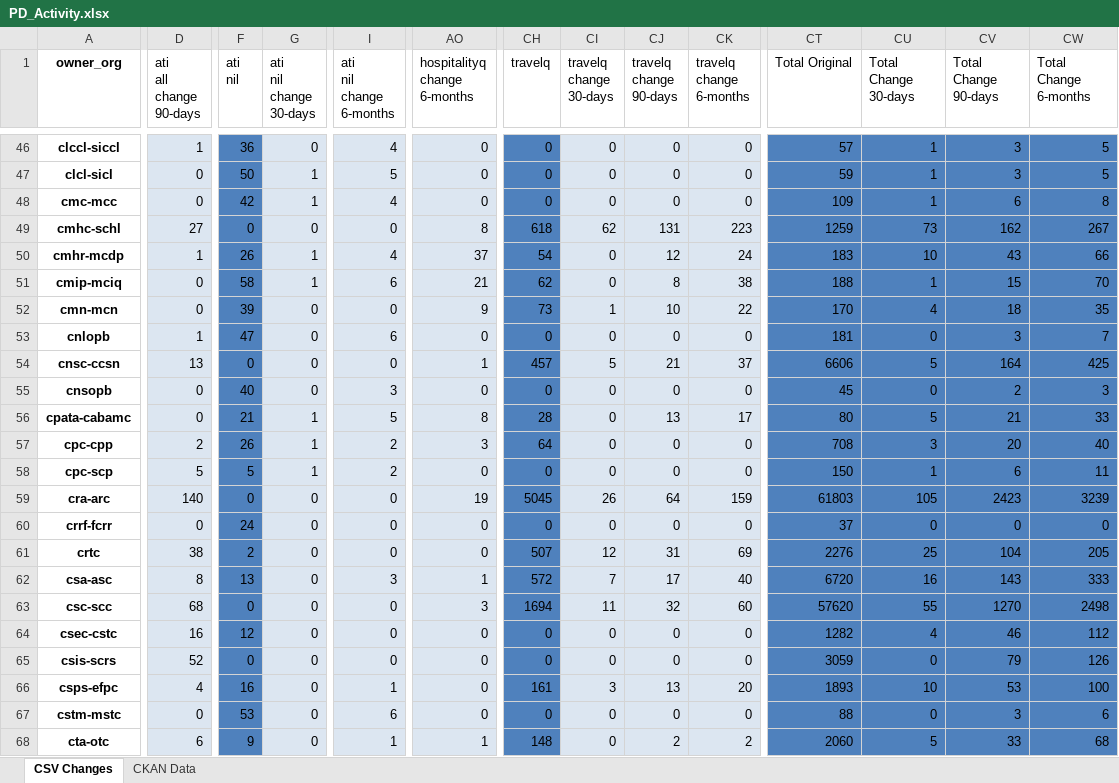
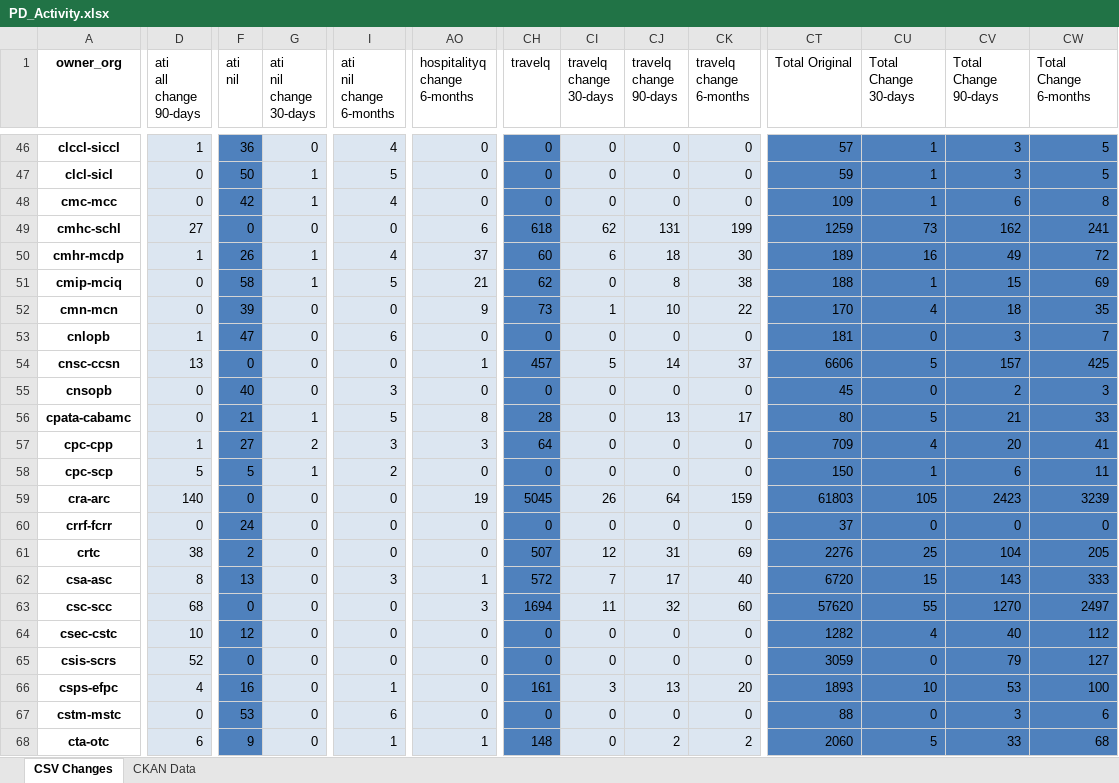
Before and after one commit to open-data/analytics-corporate-reporting, an Excel workbook: PD_CHANGES_RPT/PD_Activity.xlsx, sheet CSV Changes, drawn as a sheet; only a part is shown, gaps mark what is left out; values as stored, in another font and other column widths than the file's, no borders; the diff covers the shown part only; the diff names each change by its address in the sheet, - before the commit and + after, or states it on an @@ line.

```diff
--- a/PD_CHANGES_RPT/PD_Activity.xlsx (sheet CSV Changes)
+++ b/PD_CHANGES_RPT/PD_Activity.xlsx (sheet CSV Changes)
-AO49 (hospitalityq change 6-months): 8
+AO49 (hospitalityq change 6-months): 6
-CK49 (travelq change 6-months): 223
+CK49 (travelq change 6-months): 199
-CW49 (Total Change 6-months): 267
+CW49 (Total Change 6-months): 241
-CH50 (travelq): 54
+CH50 (travelq): 60
-CI50 (travelq change 30-days): 0
+CI50 (travelq change 30-days): 6
-CJ50 (travelq change 90-days): 12
+CJ50 (travelq change 90-days): 18
-CK50 (travelq change 6-months): 24
+CK50 (travelq change 6-months): 30
-CT50 (Total Original): 183
+CT50 (Total Original): 189
-CU50 (Total Change 30-days): 10
+CU50 (Total Change 30-days): 16
-CV50 (Total Change 90-days): 43
+CV50 (Total Change 90-days): 49
-CW50 (Total Change 6-months): 66
+CW50 (Total Change 6-months): 72
-I51 (ati nil change 6-months): 6
+I51 (ati nil change 6-months): 5
-CW51 (Total Change 6-months): 70
+CW51 (Total Change 6-months): 69
-CJ54 (travelq change 90-days): 21
+CJ54 (travelq change 90-days): 14
-CV54 (Total Change 90-days): 164
+CV54 (Total Change 90-days): 157
-D57 (ati all change 90-days): 2
+D57 (ati all change 90-days): 1
-F57 (ati nil): 26
+F57 (ati nil): 27
-G57 (ati nil change 30-days): 1
+G57 (ati nil change 30-days): 2
-I57 (ati nil change 6-months): 2
+I57 (ati nil change 6-months): 3
-CT57 (Total Original): 708
+CT57 (Total Original): 709
-CU57 (Total Change 30-days): 3
+CU57 (Total Change 30-days): 4
-CW57 (Total Change 6-months): 40
+CW57 (Total Change 6-months): 41
-CU62 (Total Change 30-days): 16
+CU62 (Total Change 30-days): 15
-CW63 (Total Change 6-months): 2498
+CW63 (Total Change 6-months): 2497
-D64 (ati all change 90-days): 16
+D64 (ati all change 90-days): 10
-CV64 (Total Change 90-days): 46
+CV64 (Total Change 90-days): 40
-CW65 (Total Change 6-months): 126
+CW65 (Total Change 6-months): 127
```
Also changed, not shown: 413 edited cells elsewhere in this sheet, sheet CKAN Data, 2 other files.
